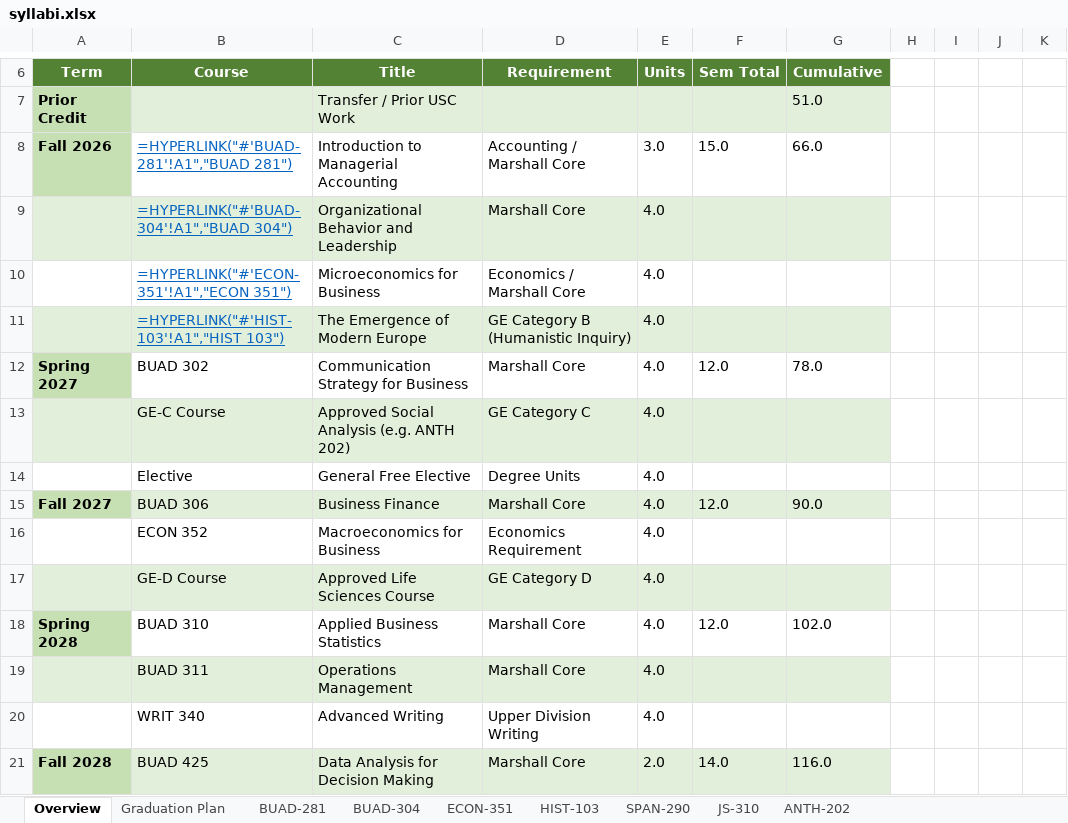
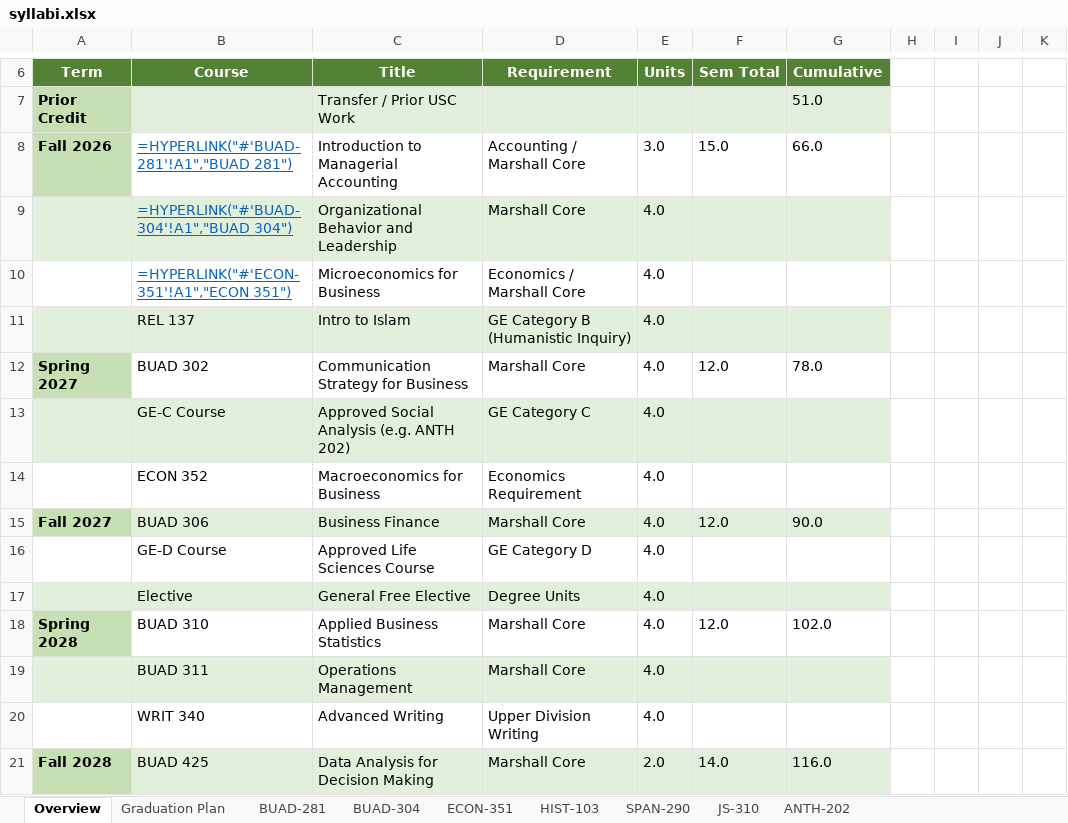
Before and after one commit to vengeanceaiUSC/Syllabus-, an Excel workbook: output/syllabi.xlsx, sheet Overview, drawn as a sheet; only a part is shown, gaps mark what is left out; values as stored, in another font and other column widths than the file's, no borders; formulas without a stored value are shown as written; addresses are those after the commit; the diff names each change by its address in the sheet, - before the commit and + after, or states it on an @@ line.

```diff
--- a/output/syllabi.xlsx (sheet Overview)
+++ b/output/syllabi.xlsx (sheet Overview)
-B11 (Course): =HYPERLINK("#'HIST-103'!A1","HIST 103")
+B11 (Course): REL 137
@@ B11 underline: on → off, text colour: #0563C1 → black @@
-C11 (Title): The Emergence of Modern Europe
+C11 (Title): Intro to Islam
@@ row 16 moved to row 14: ECON 352 @@
@@ row 17 moved to row 16: GE-D Course @@
-A17:G17 fill: none
+A17:G17 fill: #E2EFDA
```
Also changed, not shown: sheet Graduation Plan, output/graduation-plan.xlsx, 1 other file.
